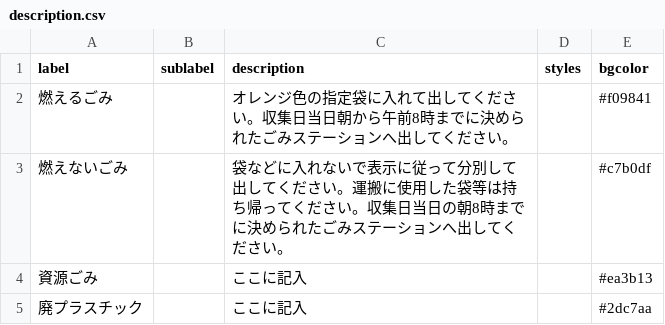
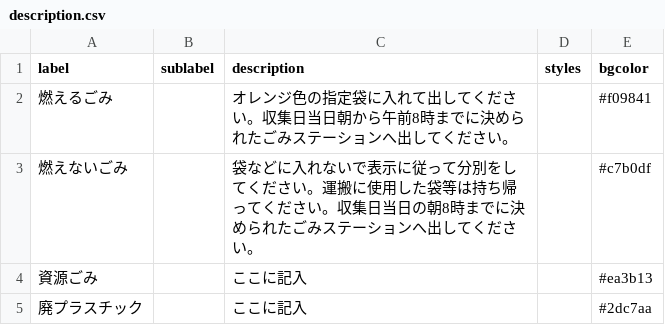
Before and after one commit to aguityo/5374, a CSV file: data/description.csv, drawn as a sheet.

Commit message:
Update description.csv

```diff
--- a/data/description.csv
+++ b/data/description.csv
@@ -2,3 +2,3 @@ label,sublabel,description,styles,bgcolor
 燃えるごみ,,オレンジ色の指定袋に入れて出してください。収集日当日朝から午前8時までに決められたごみステーションへ出してください。,,#f09841
-燃えないごみ,,袋などに入れないで表示に従って分別して出してください。運搬に使用した袋等は持ち帰ってください。収集日当日の朝8時までに決められたごみステーションへ出してください。,,#c7b0df
+燃えないごみ,,袋などに入れないで表示に従って分別をしてください。運搬に使用した袋等は持ち帰ってください。収集日当日の朝8時までに決められたごみステーションへ出してください。,,#c7b0df
 資源ごみ,,ここに記入,,#ea3b13
```
